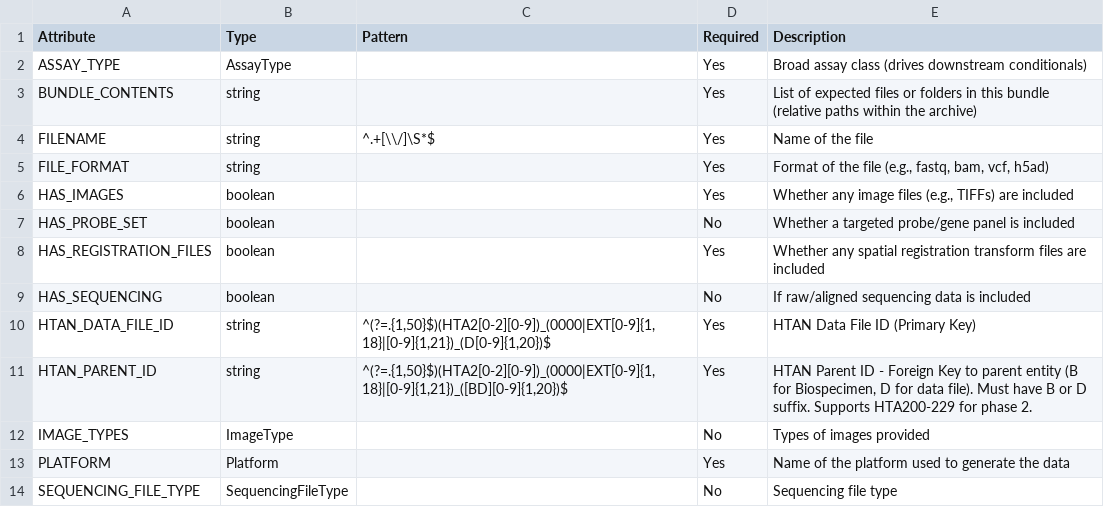
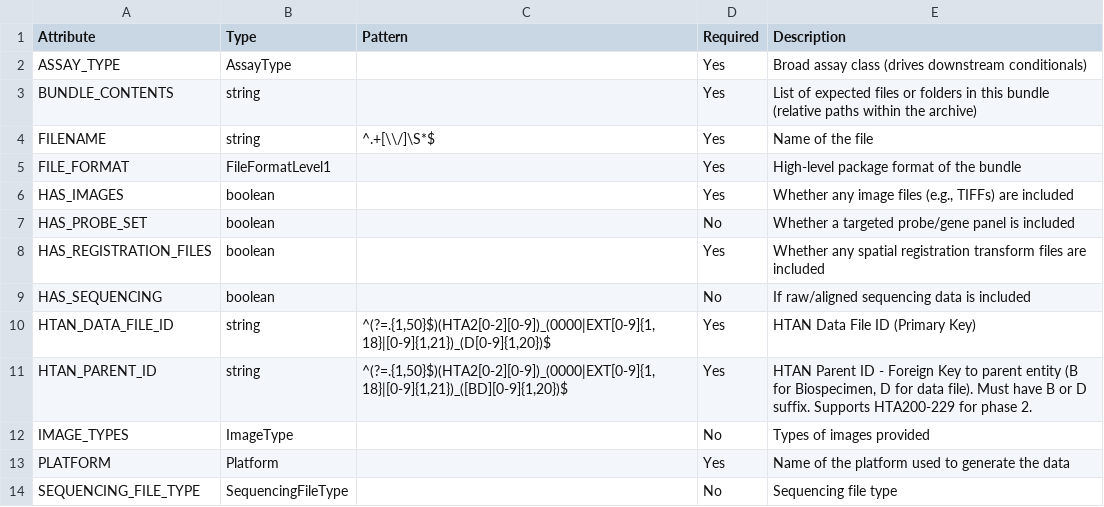
Before and after one commit to ncihtan/htan2-data-model, a CSV file: docs/csv/spatialomics-level-1.csv, drawn as a sheet.

```diff
--- a/docs/csv/spatialomics-level-1.csv
+++ b/docs/csv/spatialomics-level-1.csv
@@ -4,3 +4,3 @@ BUNDLE_CONTENTS,string,,Yes,List of expected files or folders in this bundle (re
 FILENAME,string,^.+[\\/]\S*$,Yes,Name of the file
-FILE_FORMAT,string,,Yes,"Format of the file (e.g., fastq, bam, vcf, h5ad)"
+FILE_FORMAT,FileFormatLevel1,,Yes,High-level package format of the bundle
 HAS_IMAGES,boolean,,Yes,"Whether any image files (e.g., TIFFs) are included"
```
Also changed, not shown: docs/csv/digitalpathology.csv, docs/csv/multiplexmicroscopy-level-2.csv, 8 other files.
